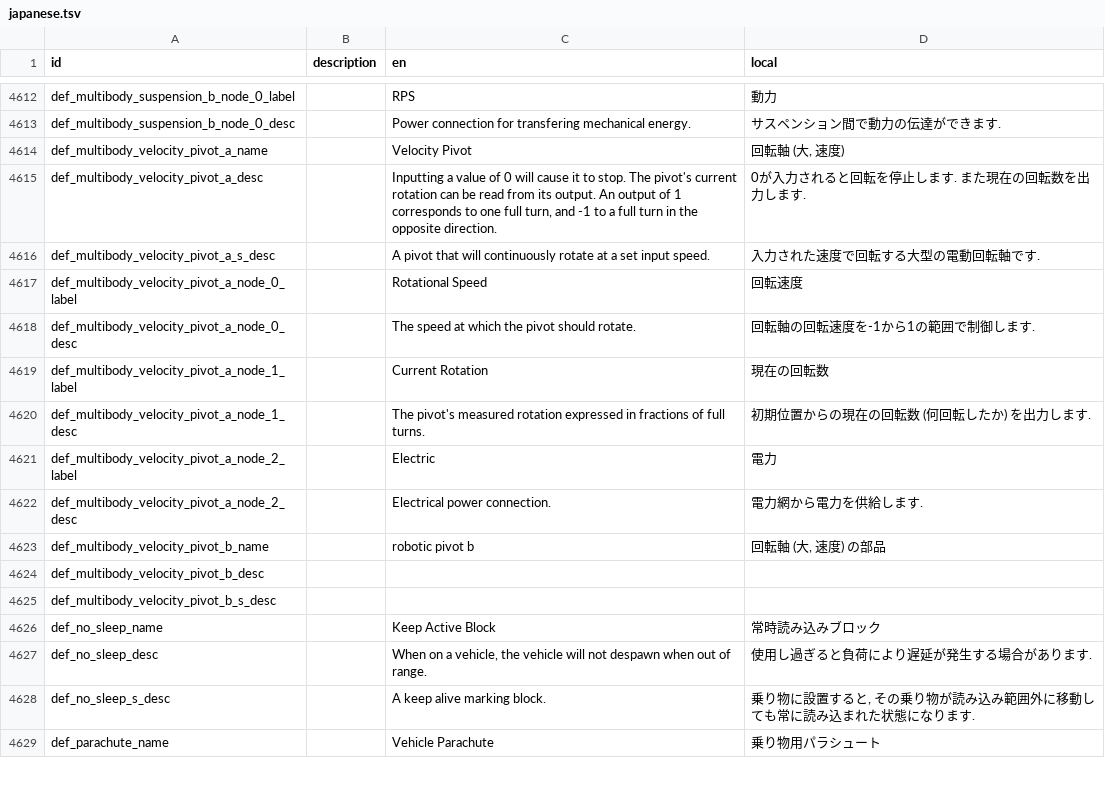
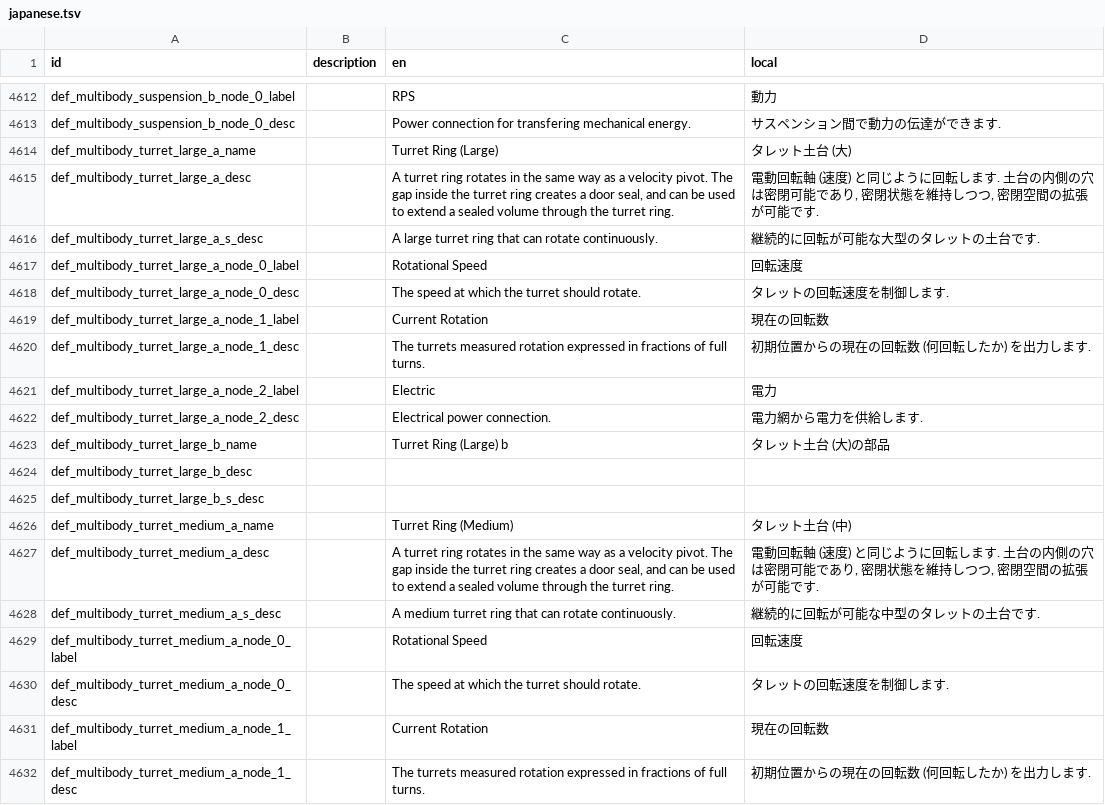
Before and after one commit to Gakuto1112/Stormworks-JapaneseTranslation, a TSV file: japanese.tsv, drawn as a sheet; only a part is shown, gaps mark what is left out; the shorter side is filled out with more unchanged rows; the diff covers the shown part only; the diff names each change by its address in the sheet, - before the commit and + after, or states it on an @@ line.

```diff
--- a/japanese.tsv
+++ b/japanese.tsv
+row 4614: def_multibody_turret_large_a_name |  | Turret Ring (Large) | タレット土台 (大)
+row 4615: def_multibody_turret_large_a_desc |  | A turret ring rotates in the same way as a velocity pivot. The gap inside the turret ring creates a door seal, and can be used to extend a sealed volume through the turret ring. | 電動回転軸 (速度) と同じように回転します. 土台の内側の穴は密閉可能であり, 密閉状態を維持しつつ, 密閉空間の拡張が可能です.
+row 4616: def_multibody_turret_large_a_s_desc |  | A large turret ring that can rotate continuously. | 継続的に回転が可能な大型のタレットの土台です.
+row 4617: def_multibody_turret_large_a_node_0_label |  | Rotational Speed | 回転速度
+row 4618: def_multibody_turret_large_a_node_0_desc |  | The speed at which the turret should rotate. | タレットの回転速度を制御します.
+row 4619: def_multibody_turret_large_a_node_1_label |  | Current Rotation | 現在の回転数
+row 4620: def_multibody_turret_large_a_node_1_desc |  | The turrets measured rotation expressed in fractions of full turns. | 初期位置からの現在の回転数 (何回転したか) を出力します.
+row 4621: def_multibody_turret_large_a_node_2_label |  | Electric | 電力
+row 4622: def_multibody_turret_large_a_node_2_desc |  | Electrical power connection. | 電力網から電力を供給します.
+row 4623: def_multibody_turret_large_b_name |  | Turret Ring (Large) b | タレット土台 (大)の部品
+row 4624: def_multibody_turret_large_b_desc
+row 4625: def_multibody_turret_large_b_s_desc
+row 4626: def_multibody_turret_medium_a_name |  | Turret Ring (Medium) | タレット土台 (中)
+row 4627: def_multibody_turret_medium_a_desc |  | A turret ring rotates in the same way as a velocity pivot. The gap inside the turret ring creates a door seal, and can be used to extend a sealed volume through the turret ring. | 電動回転軸 (速度) と同じように回転します. 土台の内側の穴は密閉可能であり, 密閉状態を維持しつつ, 密閉空間の拡張が可能です.
+row 4628: def_multibody_turret_medium_a_s_desc |  | A medium turret ring that can rotate continuously. | 継続的に回転が可能な中型のタレットの土台です.
+row 4629: def_multibody_turret_medium_a_node_0_label |  | Rotational Speed | 回転速度
+row 4630: def_multibody_turret_medium_a_node_0_desc |  | The speed at which the turret should rotate. | タレットの回転速度を制御します.
+row 4631: def_multibody_turret_medium_a_node_1_label |  | Current Rotation | 現在の回転数
+row 4632: def_multibody_turret_medium_a_node_1_desc |  | The turrets measured rotation expressed in fractions of full turns. | 初期位置からの現在の回転数 (何回転したか) を出力します.
```
Also changed, not shown: 17 added rows and 17 edited cells elsewhere in this file, 1 other file.
